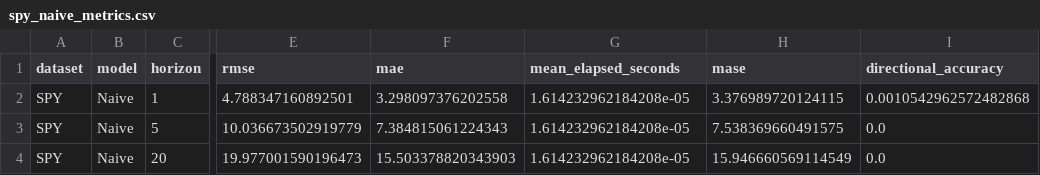
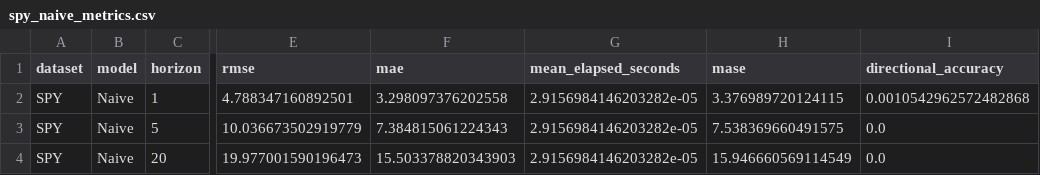
Before and after one commit to ec78/transformers-vs-arima, a CSV file: results/metrics/spy_naive_metrics.csv, drawn as a sheet; only a part is shown, gaps mark what is left out; the diff names each change by its address in the sheet, - before the commit and + after, or states it on an @@ line.

```diff
--- a/results/metrics/spy_naive_metrics.csv
+++ b/results/metrics/spy_naive_metrics.csv
-G2:G4 (mean_elapsed_seconds): 1.614232962184208e-05
+G2:G4 (mean_elapsed_seconds): 2.9156984146203282e-05
```
Also changed, not shown: results/metrics/spy_arima_convergence.csv, results/metrics/spy_classical_metrics.csv, 9 other files.
